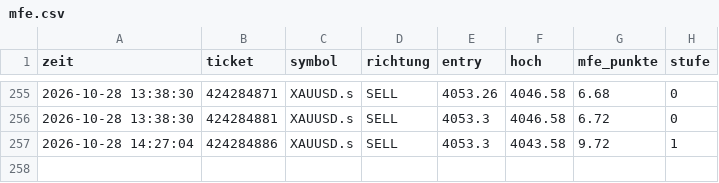
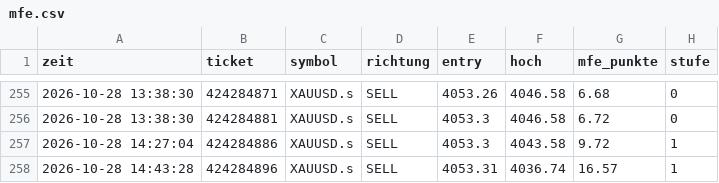
Before and after one commit to DerManagerBerlin/teletrader_code, a CSV file: mfe.csv, drawn as a sheet; only a part is shown, gaps mark what is left out.

```diff
--- a/mfe.csv
+++ b/mfe.csv
@@ -257 +257,2 @@ zeit;ticket;symbol;richtung;entry;hoch;mfe_punkte;stufe
 2026-10-28 14:27:04;424284886;XAUUSD.s;SELL;4053.3;4043.58;9.72;1
+2026-10-28 14:43:28;424284896;XAUUSD.s;SELL;4053.31;4036.74;16.57;1
```
Also changed, not shown: 2 other files.
